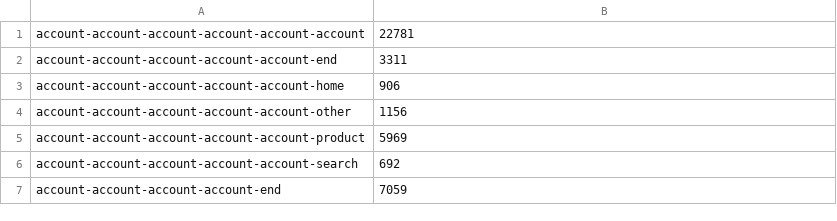
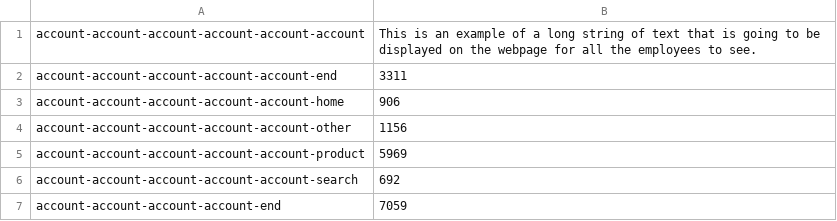
Before and after one commit to amerature/flask-blog, a CSV file: data.csv, drawn as a sheet; only a part is shown.

Commit message:
Update data.csv

```diff
--- a/data.csv
+++ b/data.csv
@@ -1,2 +1,2 @@
-account-account-account-account-account-account,22781
+account-account-account-account-account-account,This is an example of a long string of text that is going to be displayed on the webpage for all the employees to see.
 account-account-account-account-account-end,3311
```
